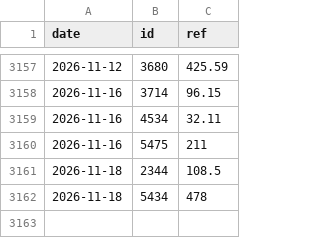
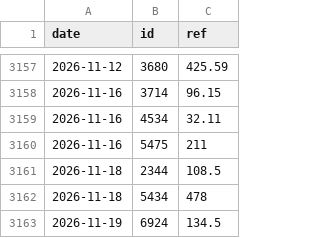
Before and after one commit to user01ju/twse_website, a CSV file: data/exrights.csv, drawn as a sheet; only a part is shown, gaps mark what is left out; the diff names each change by its address in the sheet, - before the commit and + after, or states it on an @@ line.

```diff
--- a/data/exrights.csv
+++ b/data/exrights.csv
+row 3163: 2026-11-19 | 6924 | 134.5
```
Also changed, not shown: 7 other files.
